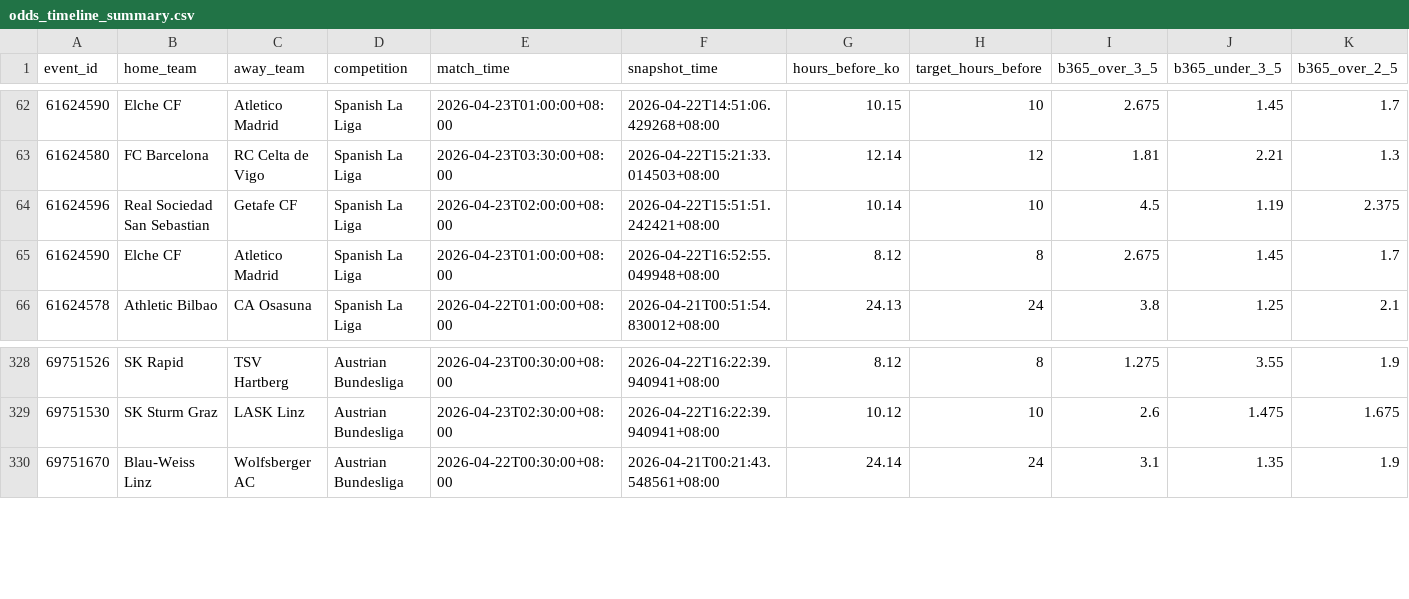
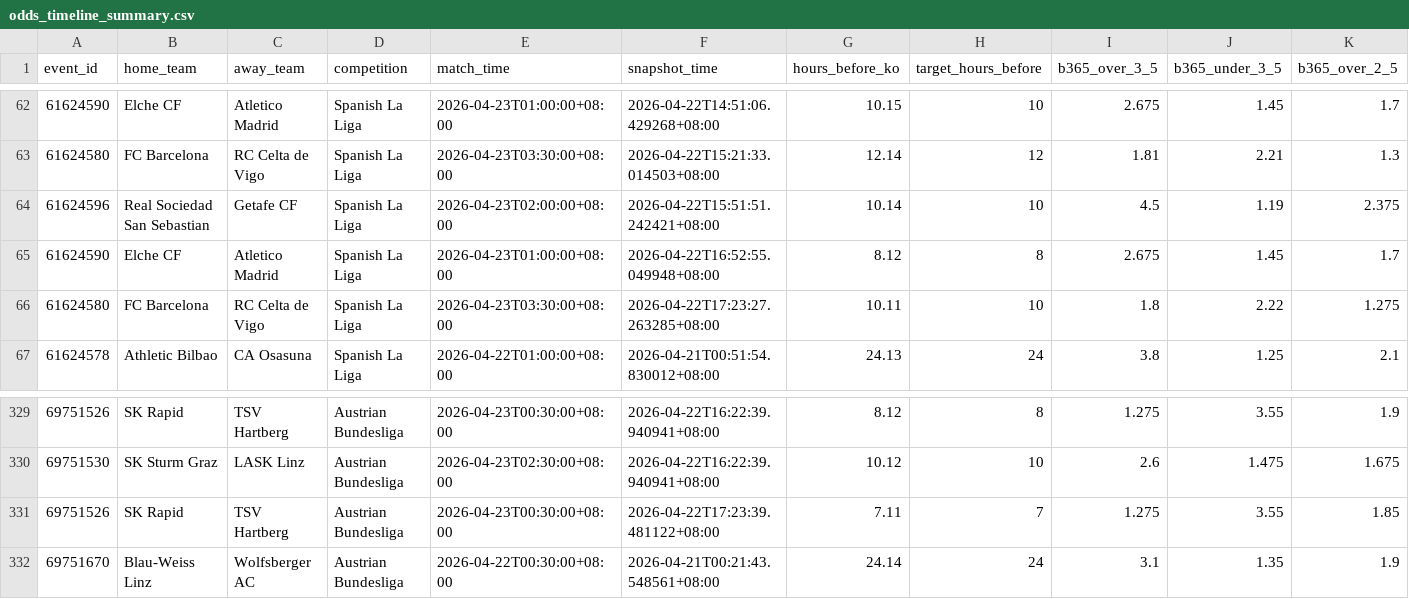
Before and after one commit to jzura/BookieGrabber, a CSV file: dashboard_data/odds_timeline_summary.csv, drawn as a sheet; only a part is shown, gaps mark what is left out; rows hold the shown columns only; the diff names each change by its address in the sheet, - before the commit and + after, or states it on an @@ line.

Commit message:
Dashboard data update 2026-04-22 17:41

```diff
--- a/dashboard_data/odds_timeline_summary.csv
+++ b/dashboard_data/odds_timeline_summary.csv
+row 66: 61624580 | FC Barcelona | RC Celta de Vigo | Spanish La Liga | 2026-04-23T03:30:00+08:00 | 2026-04-22T17:23:27.263285+08:00 | 10.11 | 10 | 1.8 | 2.22 | 1.275
+row 331: 69751526 | SK Rapid | TSV Hartberg | Austrian Bundesliga | 2026-04-23T00:30:00+08:00 | 2026-04-22T17:23:39.481122+08:00 | 7.11 | 7 | 1.275 | 3.55 | 1.85
```
Also changed, not shown: 3 other files.
